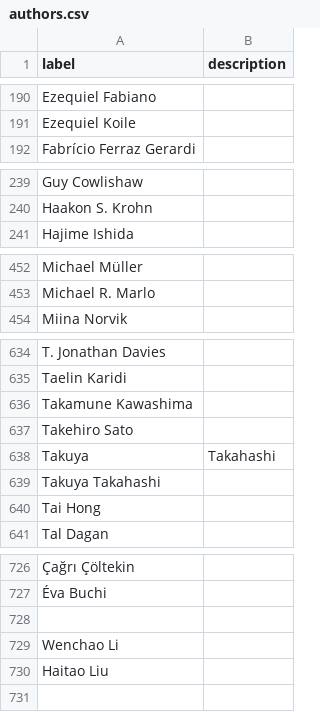
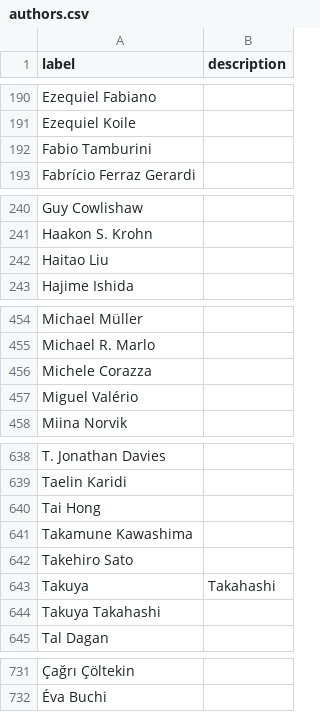
Before and after one commit to SimonGreenhill/LangPhyDB, a CSV file: terms/authors.csv, drawn as a sheet; only a part is shown, gaps mark what is left out; removed rows and columns are numbered as before the commit, all else as after; the diff names each change by its address in the sheet, - before the commit and + after, or states it on an @@ line.

```diff
--- a/terms/authors.csv
+++ b/terms/authors.csv
+row 192: Fabio Tamburini
@@ row 730 moved to row 242: Haitao Liu @@
+row 456: Michele Corazza
+row 457: Miguel Valério
-row 728: (empty)
@@ row 729 moved to row 702: Wenchao Li @@
```
Also changed, not shown: 2 other files.
